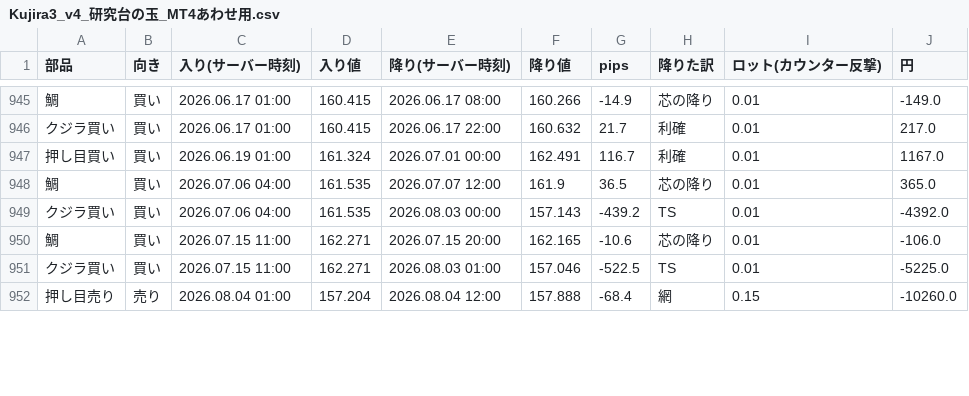
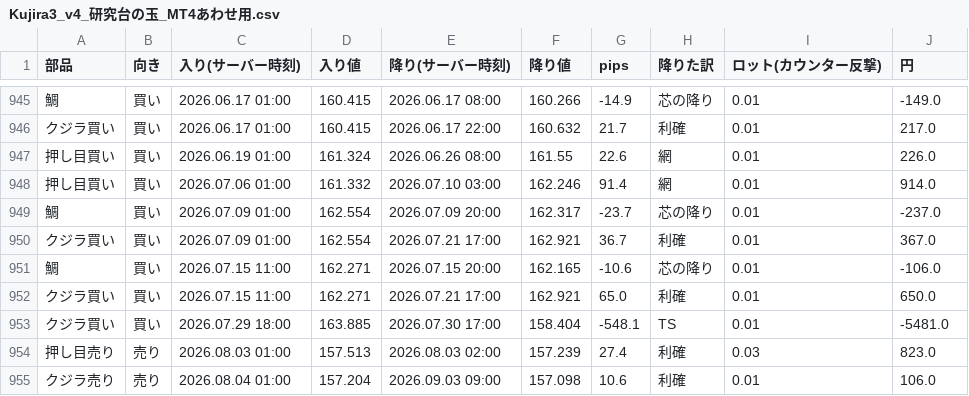
Before and after one commit to turu26263-create/-, a CSV file: ea/Kujira3_v4_研究台の玉_MT4あわせ用.csv, drawn as a sheet; only a part is shown, gaps mark what is left out; the diff covers the shown part only.

```diff
--- a/ea/Kujira3_v4_研究台の玉_MT4あわせ用.csv
+++ b/ea/Kujira3_v4_研究台の玉_MT4あわせ用.csv
@@ -946,7 +946,10 @@
 クジラ買い,買い,2026.06.17 01:00,160.415,2026.06.17 22:00,160.632,21.7,利確,0.01,217.0
-押し目買い,買い,2026.06.19 01:00,161.324,2026.07.01 00:00,162.491,116.7,利確,0.01,1167.0
-鯛,買い,2026.07.06 04:00,161.535,2026.07.07 12:00,161.9,36.5,芯の降り,0.01,365.0
-クジラ買い,買い,2026.07.06 04:00,161.535,2026.08.03 00:00,157.143,-439.2,TS,0.01,-4392.0
+押し目買い,買い,2026.06.19 01:00,161.324,2026.06.26 08:00,161.55,22.6,網,0.01,226.0
+押し目買い,買い,2026.07.06 01:00,161.332,2026.07.10 03:00,162.246,91.4,網,0.01,914.0
+鯛,買い,2026.07.09 01:00,162.554,2026.07.09 20:00,162.317,-23.7,芯の降り,0.01,-237.0
+クジラ買い,買い,2026.07.09 01:00,162.554,2026.07.21 17:00,162.921,36.7,利確,0.01,367.0
 鯛,買い,2026.07.15 11:00,162.271,2026.07.15 20:00,162.165,-10.6,芯の降り,0.01,-106.0
-クジラ買い,買い,2026.07.15 11:00,162.271,2026.08.03 01:00,157.046,-522.5,TS,0.01,-5225.0
-押し目売り,売り,2026.08.04 01:00,157.204,2026.08.04 12:00,157.888,-68.4,網,0.15,-10260.0
+クジラ買い,買い,2026.07.15 11:00,162.271,2026.07.21 17:00,162.921,65.0,利確,0.01,650.0
+クジラ買い,買い,2026.07.29 18:00,163.885,2026.07.30 17:00,158.404,-548.1,TS,0.01,-5481.0
+押し目売り,売り,2026.08.03 01:00,157.513,2026.08.03 02:00,157.239,27.4,利確,0.03,823.0
+クジラ売り,売り,2026.08.04 01:00,157.204,2026.09.03 09:00,157.098,10.6,利確,0.01,106.0
```
Also changed, not shown: 9 added rows and 15 edited cells elsewhere in this file, engine/kekka_tai/nyu/歩いて検証_全部品_入口出口_20261119.csv, 9 other files.
